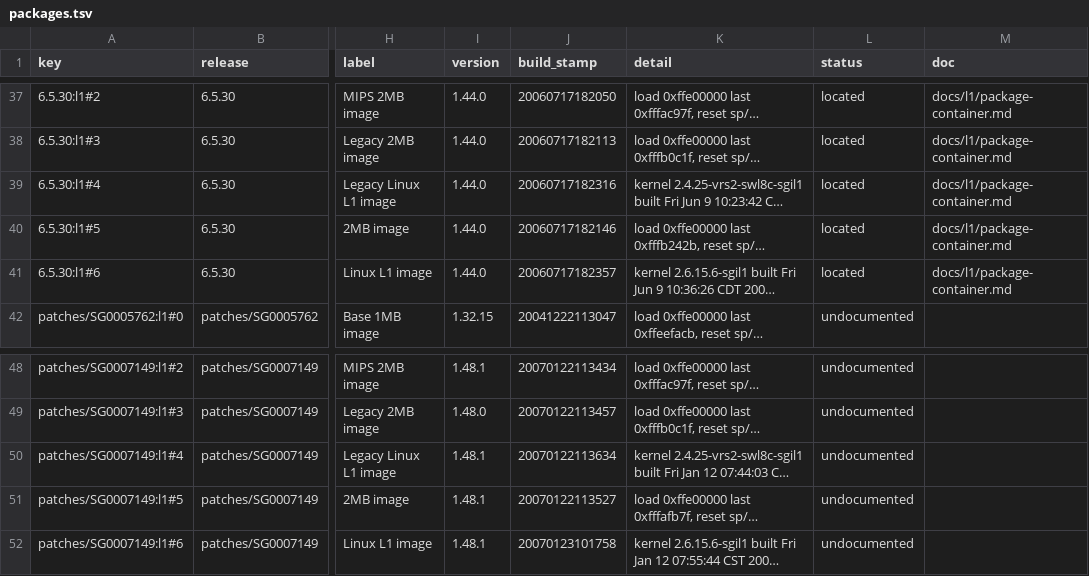
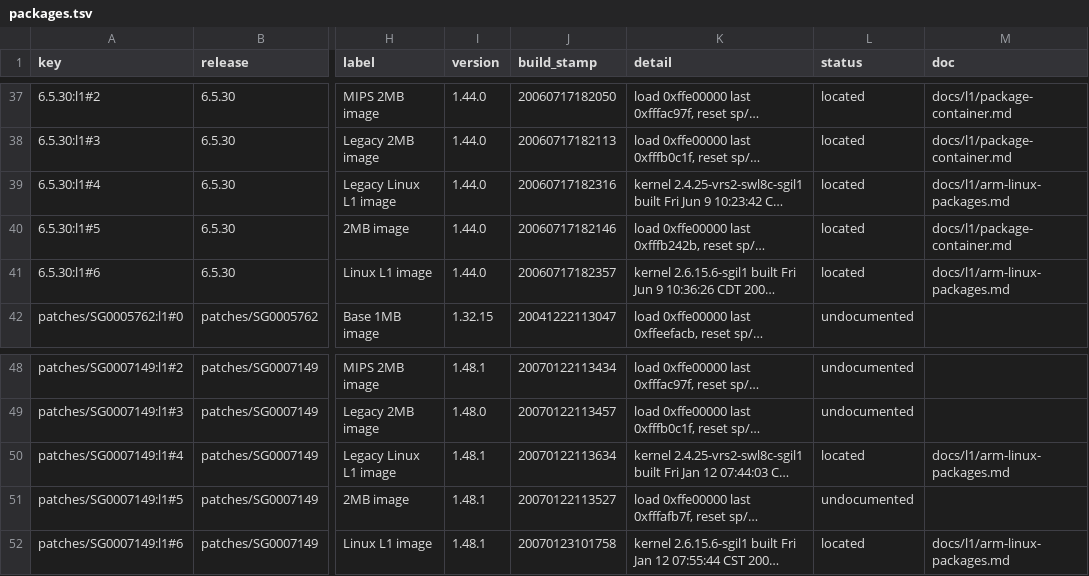
Before and after one commit to jamesbraid/sysco, a TSV file: docs/inventory/packages.tsv, drawn as a sheet; only a part is shown, gaps mark what is left out; long unchanged cells end in …; the diff names each change by its address in the sheet, - before the commit and + after, or states it on an @@ line.

Commit message:
docs/l1: describe the Linux L1 packages of the 1.44.0 and 1.48.1 sets
Each of those containers holds two ARM S3C2410 Linux packages. The note
records the kernel and CramFS layout of all four, the brick labels and
the bitstreams each set carries, and the user-space programs by name.
Brick and bitstream links are matched by name and graded inferred. Which
program binds a brick type to a bitstream is left for the reading of the
L1 program.

The regenerated images table also marks the 6.5.20 to 6.5.29 containers
understood, since the versions note now lists them.

```diff
--- a/docs/inventory/packages.tsv
+++ b/docs/inventory/packages.tsv
-M39 (doc): docs/l1/package-container.md
+M39 (doc): docs/l1/arm-linux-packages.md
-M41 (doc): docs/l1/package-container.md
+M41 (doc): docs/l1/arm-linux-packages.md
-L50 (status): undocumented
+L50 (status): located
-M50 (doc): (empty)
+M50 (doc): docs/l1/arm-linux-packages.md
-L52 (status): undocumented
+L52 (status): located
-M52 (doc): (empty)
+M52 (doc): docs/l1/arm-linux-packages.md
```
Also changed, not shown: docs/inventory/firmware-summary.tsv, docs/inventory/images.tsv, 3 other files.
